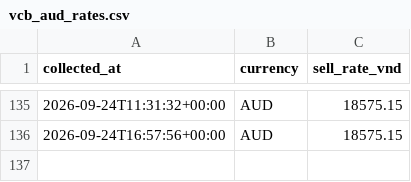
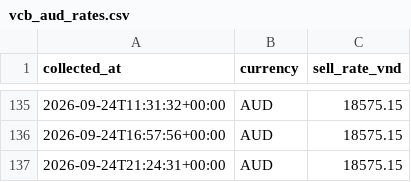
Before and after one commit to vukhanhlinhle2609/vnd-aud-transfer, a CSV file: data/vcb_aud_rates.csv, drawn as a sheet; only a part is shown, gaps mark what is left out; the diff names each change by its address in the sheet, - before the commit and + after, or states it on an @@ line.

```diff
--- a/data/vcb_aud_rates.csv
+++ b/data/vcb_aud_rates.csv
+row 137: 2026-09-24T21:24:31+00:00 | AUD | 18575.15
```
Also changed, not shown: data/market_factors.csv, 1 other file.
